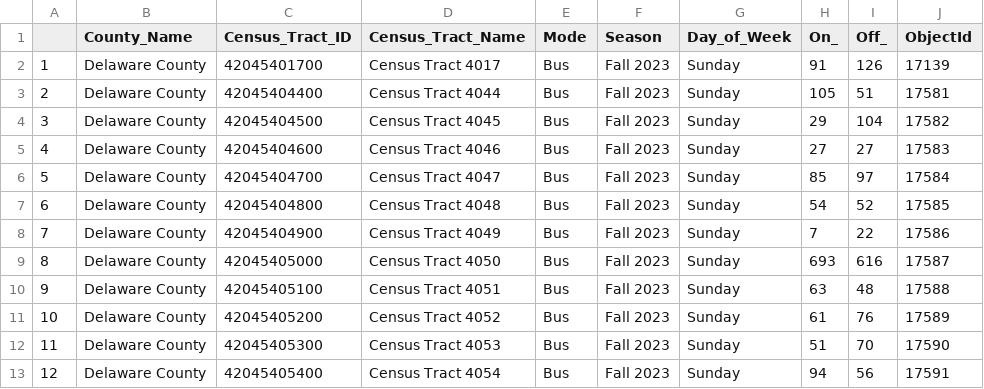
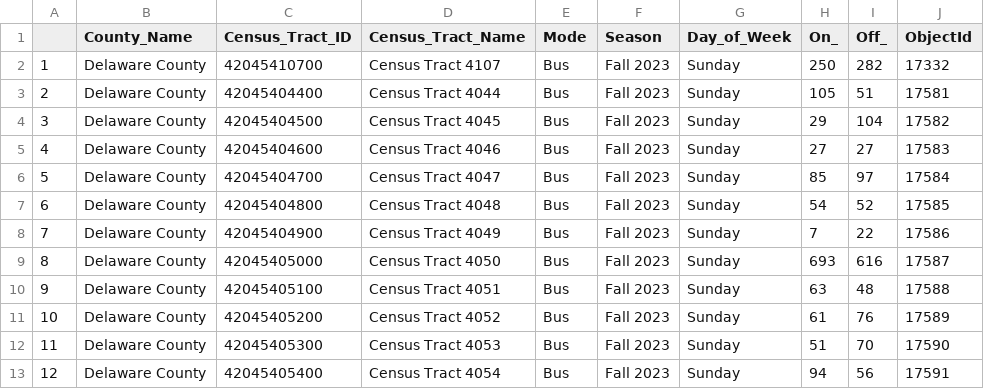
Before and after one commit to zyang91/chester, a CSV file: export/ridership_chester_Sunday.csv, drawn as a sheet.

```diff
--- a/export/ridership_chester_Sunday.csv
+++ b/export/ridership_chester_Sunday.csv
@@ -1,3 +1,3 @@
 "","County_Name","Census_Tract_ID","Census_Tract_Name","Mode","Season","Day_of_Week","On_","Off_","ObjectId"
-"1","Delaware County",42045401700,"Census Tract 4017","Bus","Fall 2023","Sunday",91,126,17139
+"1","Delaware County",42045410700,"Census Tract 4107","Bus","Fall 2023","Sunday",250,282,17332
 "2","Delaware County",42045404400,"Census Tract 4044","Bus","Fall 2023","Sunday",105,51,17581
```
Also changed, not shown: export/ridership_chester_Saturday.csv, export/ridership_chester_weekday.csv, 2 other files.
